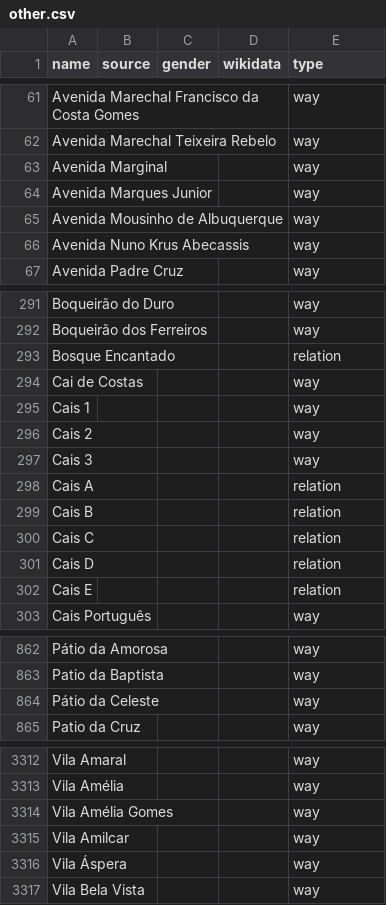
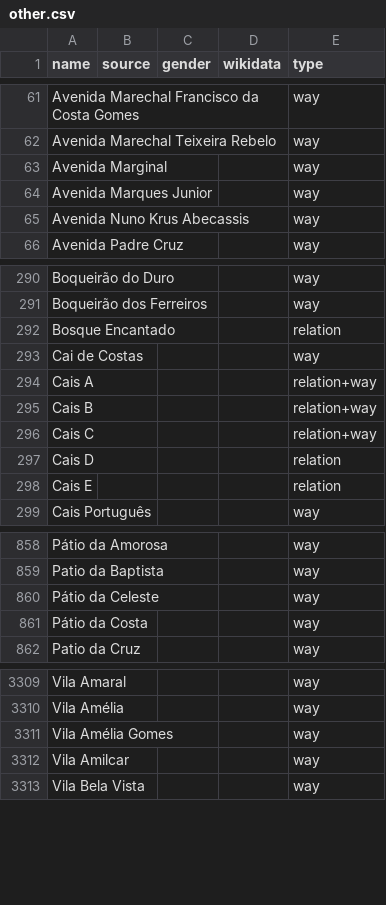
Before and after one commit to EqualStreetNames/equalstreetnames-lisbon, a CSV file: data/other.csv, drawn as a sheet; only a part is shown, gaps mark what is left out; removed rows and columns are numbered as before the commit, all else as after; the diff names each change by its address in the sheet, - before the commit and + after, or states it on an @@ line.

```diff
--- a/data/other.csv
+++ b/data/other.csv
-row 65: Avenida Mousinho de Albuquerque |  |  |  | way
-row 295: Cais 1 |  |  |  | way
-row 296: Cais 2 |  |  |  | way
-row 297: Cais 3 |  |  |  | way
-E294:E296 (type): relation
+E294:E296 (type): relation+way
+row 861: Pátio da Costa |  |  |  | way
-row 3316: Vila Áspera |  |  |  | way
```
Also changed, not shown: data/gender.csv, 3 other files.
